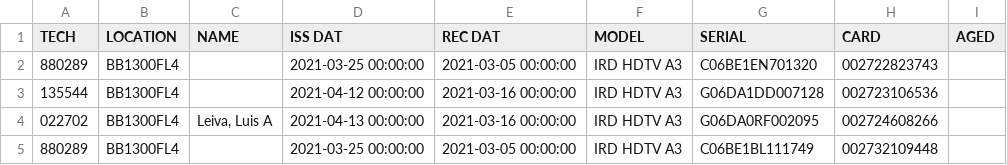
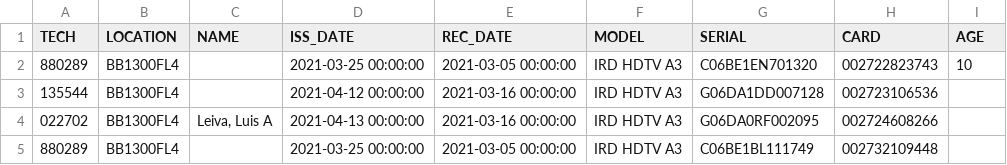
Before and after one commit to cartaya1/IRDs-Tracker, a CSV file: Data/ohr.csv, drawn as a sheet; only a part is shown.

```diff
--- a/Data/ohr.csv
+++ b/Data/ohr.csv
@@ -1,3 +1,3 @@
-"TECH","LOCATION","NAME","ISS DAT","REC DAT","MODEL","SERIAL","CARD","AGED"
-"880289",BB1300FL4,,2021-03-25 00:00:00,2021-03-05 00:00:00,IRD HDTV A3,C06BE1EN701320,"002722823743",
+"TECH","LOCATION","NAME","ISS_DATE","REC_DATE","MODEL","SERIAL","CARD","AGE"
+"880289",BB1300FL4,,2021-03-25 00:00:00,2021-03-05 00:00:00,IRD HDTV A3,C06BE1EN701320,"002722823743","10"
 "135544",BB1300FL4,,2021-04-12 00:00:00,2021-03-16 00:00:00,IRD HDTV A3,G06DA1DD007128,"002723106536",
```
Also changed, not shown: Data/wh.csv, 40 other files.
